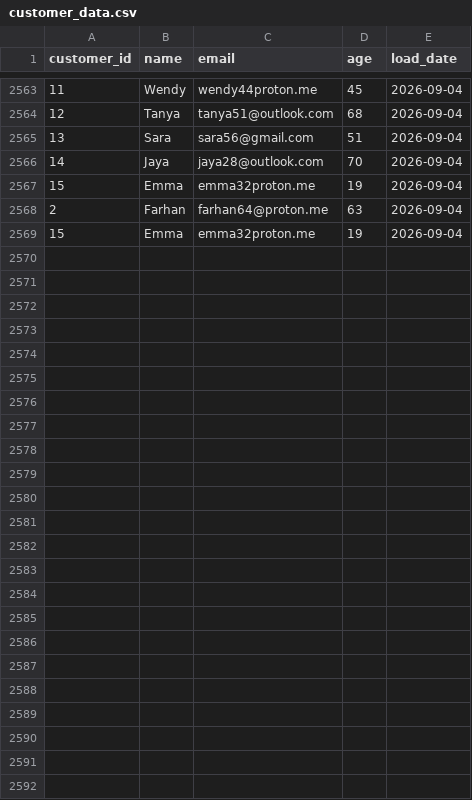
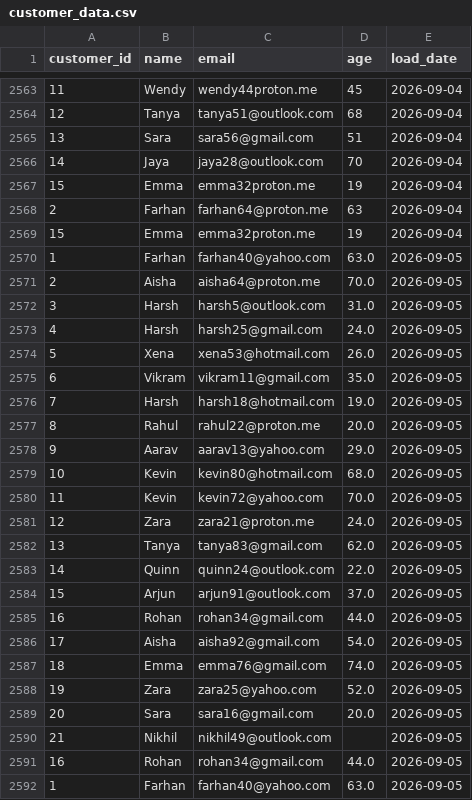
Before and after one commit to lokii2003/Enterprise-Data-Quality-Monitoring-Dashboard, a CSV file: raw_data/customer_data.csv, drawn as a sheet; only a part is shown, gaps mark what is left out.

```diff
--- a/raw_data/customer_data.csv
+++ b/raw_data/customer_data.csv
@@ -2569 +2569,24 @@ customer_id,name,email,age,load_date
 15,Emma,emma32proton.me,19,2026-09-04
+1,Farhan,farhan40@yahoo.com,63.0,2026-09-05
+2,Aisha,aisha64@proton.me,70.0,2026-09-05
+3,Harsh,harsh5@outlook.com,31.0,2026-09-05
+4,Harsh,harsh25@gmail.com,24.0,2026-09-05
+5,Xena,xena53@hotmail.com,26.0,2026-09-05
+6,Vikram,vikram11@gmail.com,35.0,2026-09-05
+7,Harsh,harsh18@hotmail.com,19.0,2026-09-05
+8,Rahul,rahul22@proton.me,20.0,2026-09-05
+9,Aarav,aarav13@yahoo.com,29.0,2026-09-05
+10,Kevin,kevin80@hotmail.com,68.0,2026-09-05
+11,Kevin,kevin72@yahoo.com,70.0,2026-09-05
+12,Zara,zara21@proton.me,24.0,2026-09-05
+13,Tanya,tanya83@gmail.com,62.0,2026-09-05
+14,Quinn,quinn24@outlook.com,22.0,2026-09-05
+15,Arjun,arjun91@outlook.com,37.0,2026-09-05
+16,Rohan,rohan34@gmail.com,44.0,2026-09-05
+17,Aisha,aisha92@gmail.com,54.0,2026-09-05
+18,Emma,emma76@gmail.com,74.0,2026-09-05
+19,Zara,zara25@yahoo.com,52.0,2026-09-05
+20,Sara,sara16@gmail.com,20.0,2026-09-05
+21,Nikhil,nikhil49@outlook.com,,2026-09-05
+16,Rohan,rohan34@gmail.com,44.0,2026-09-05
+1,Farhan,farhan40@yahoo.com,63.0,2026-09-05
```
Also changed, not shown: 3 other files.
